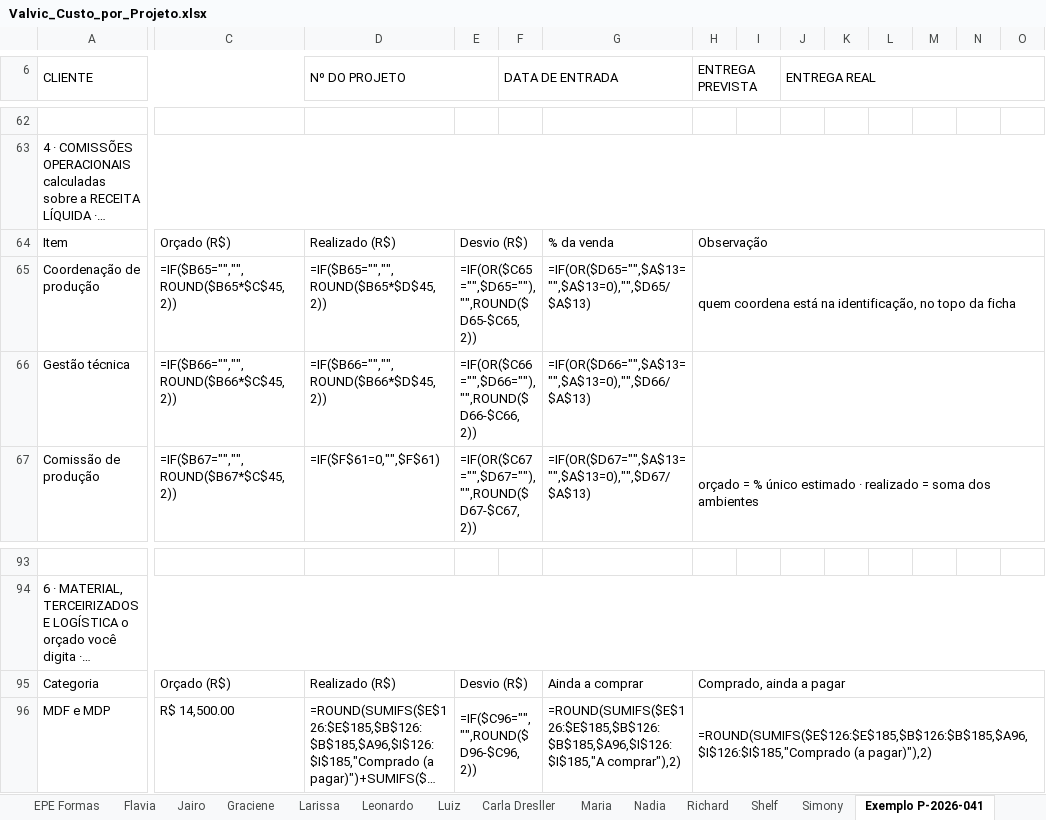
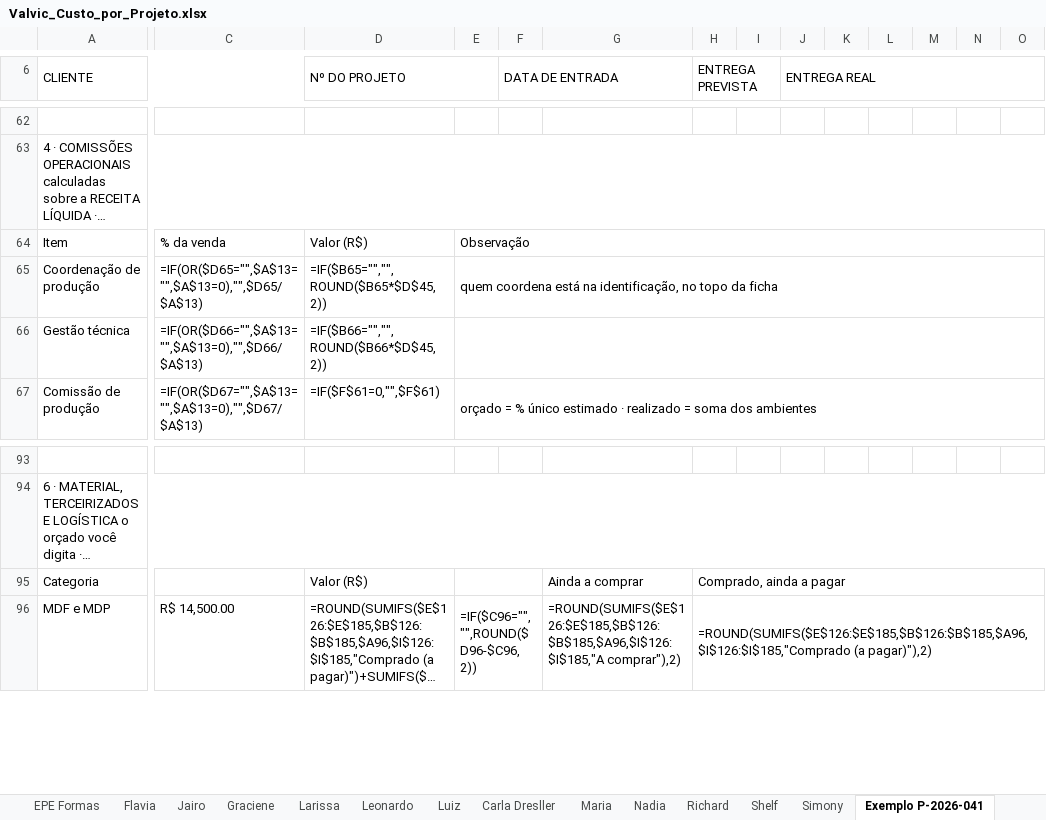
Before and after one commit to valvicmarcenaria-web/valvicorcamentista, an Excel workbook: painel/planilhas/Valvic_Custo_por_Projeto.xlsx, sheet Exemplo P-2026-041, drawn as a sheet; only a part is shown, gaps mark what is left out; long unchanged cells end in …; values as stored, in another font and other column widths than the file's, no cell formats; formulas without a stored value are shown as written; conditional formats not drawn; removed rows and columns are numbered as before the commit, all else as after; the diff covers the shown part only; the diff names each change by its address in the sheet, - before the commit and + after, or states it on an @@ line.

```diff
--- a/painel/planilhas/Valvic_Custo_por_Projeto.xlsx (sheet Exemplo P-2026-041)
+++ b/painel/planilhas/Valvic_Custo_por_Projeto.xlsx (sheet Exemplo P-2026-041)
-C64: Orçado (R$)
+C64: % da venda
-D64 (Nº DO PROJETO): Realizado (R$)
+D64 (Nº DO PROJETO): Valor (R$)
-E64: Desvio (R$)
+E64: Observação
-E64:F64 merged
+E64:O64 merged
-G64: % da venda
+G64: (empty)
-H64 (ENTREGA PREVISTA): Observação
+H64 (ENTREGA PREVISTA): (empty)
-H64:O64 merged
-C65: =IF($B65="","",ROUND($B65*$C$45,2))
+C65: =IF(OR($D65="",$A$13="",$A$13=0),"",$D65/$A$13)
-E65: =IF(OR($C65="",$D65=""),"",ROUND($D65-$C65,2))
+E65: quem coordena está na identificação, no topo da ficha
-E65:F65 merged
+E65:O65 merged
-G65: =IF(OR($D65="",$A$13="",$A$13=0),"",$D65/$A$13)
+G65: (empty)
-H65 (ENTREGA PREVISTA): quem coordena está na identificação, no topo da ficha
+H65 (ENTREGA PREVISTA): (empty)
-H65:O65 merged
-C66: =IF($B66="","",ROUND($B66*$C$45,2))
+C66: =IF(OR($D66="",$A$13="",$A$13=0),"",$D66/$A$13)
-E66: =IF(OR($C66="",$D66=""),"",ROUND($D66-$C66,2))
+E66: (empty)
-E66:F66 merged
+E66:O66 merged
-G66: =IF(OR($D66="",$A$13="",$A$13=0),"",$D66/$A$13)
+G66: (empty)
-H66:O66 merged
-C67: =IF($B67="","",ROUND($B67*$C$45,2))
+C67: =IF(OR($D67="",$A$13="",$A$13=0),"",$D67/$A$13)
-E67: =IF(OR($C67="",$D67=""),"",ROUND($D67-$C67,2))
+E67: orçado = % único estimado · realizado = soma dos ambientes
-E67:F67 merged
+E67:O67 merged
-G67: =IF(OR($D67="",$A$13="",$A$13=0),"",$D67/$A$13)
+G67: (empty)
-H67 (ENTREGA PREVISTA): orçado = % único estimado · realizado = soma dos ambientes
+H67 (ENTREGA PREVISTA): (empty)
-H67:O67 merged
-C95: Orçado (R$)
+C95: (empty)
-D95 (Nº DO PROJETO): Realizado (R$)
+D95 (Nº DO PROJETO): Valor (R$)
-E95: Desvio (R$)
+E95: (empty)
```
Also changed, not shown: 2 added rows, 2 removed rows, 69 edited cells and merged cells elsewhere in this sheet, sheet Ficha Modelo, sheet Ana Carolina, sheet Andrea, sheet Cristiane Chrys Andrade, sheet EPE Formas, sheet Flavia, 11 more sheets, cell formats, 4 other files.
